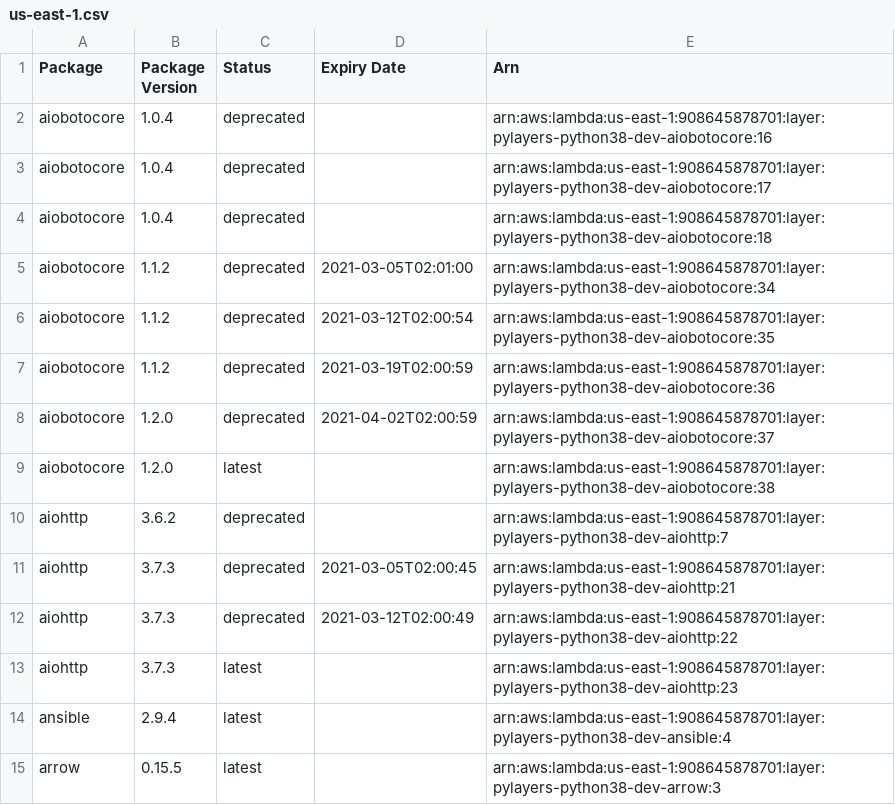
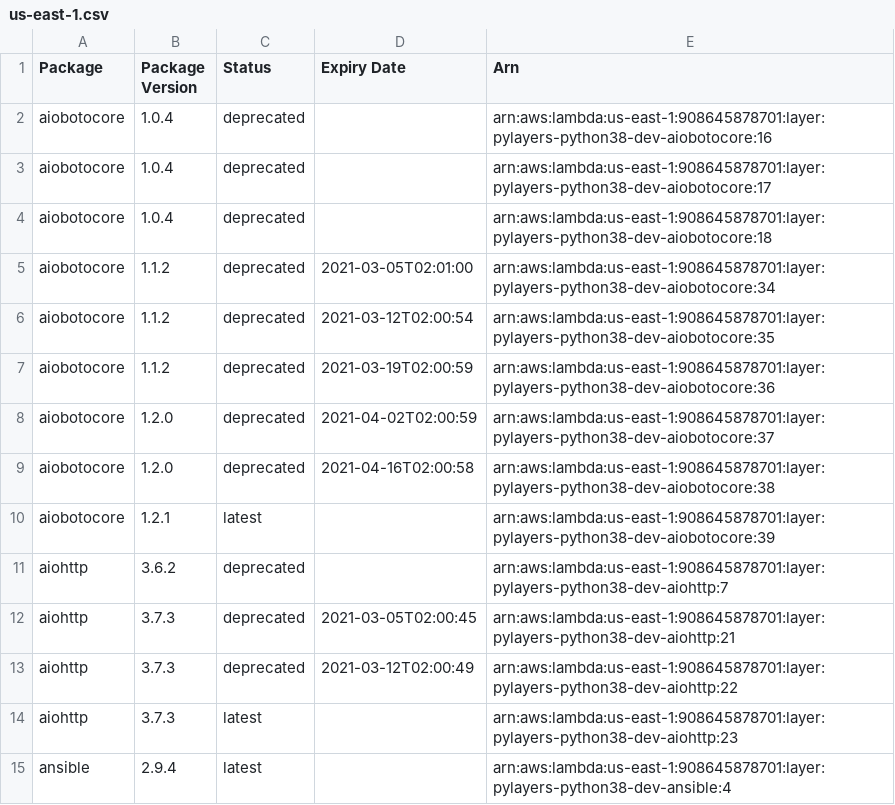
Before and after one commit to keithrozario/Klayers-dev, a CSV file: deployments/python3.8/arns/us-east-1.csv, drawn as a sheet; only a part is shown; the shorter side is filled out with more unchanged rows.

```diff
--- a/deployments/python3.8/arns/us-east-1.csv
+++ b/deployments/python3.8/arns/us-east-1.csv
@@ -8,3 +8,4 @@ aiobotocore,1.1.2,deprecated,2021-03-19T02:00:59,arn:aws:lambda:us-east-1:908645
 aiobotocore,1.2.0,deprecated,2021-04-02T02:00:59,arn:aws:lambda:us-east-1:908645878701:layer:pylayers-python38-dev-aiobotocore:37
-aiobotocore,1.2.0,latest,,arn:aws:lambda:us-east-1:908645878701:layer:pylayers-python38-dev-aiobotocore:38
+aiobotocore,1.2.0,deprecated,2021-04-16T02:00:58,arn:aws:lambda:us-east-1:908645878701:layer:pylayers-python38-dev-aiobotocore:38
+aiobotocore,1.2.1,latest,,arn:aws:lambda:us-east-1:908645878701:layer:pylayers-python38-dev-aiobotocore:39
 aiohttp,3.6.2,deprecated,,arn:aws:lambda:us-east-1:908645878701:layer:pylayers-python38-dev-aiohttp:7
```
Also changed, not shown: deployments/python3.8/arns/us-west-2.csv, 1 other file.
